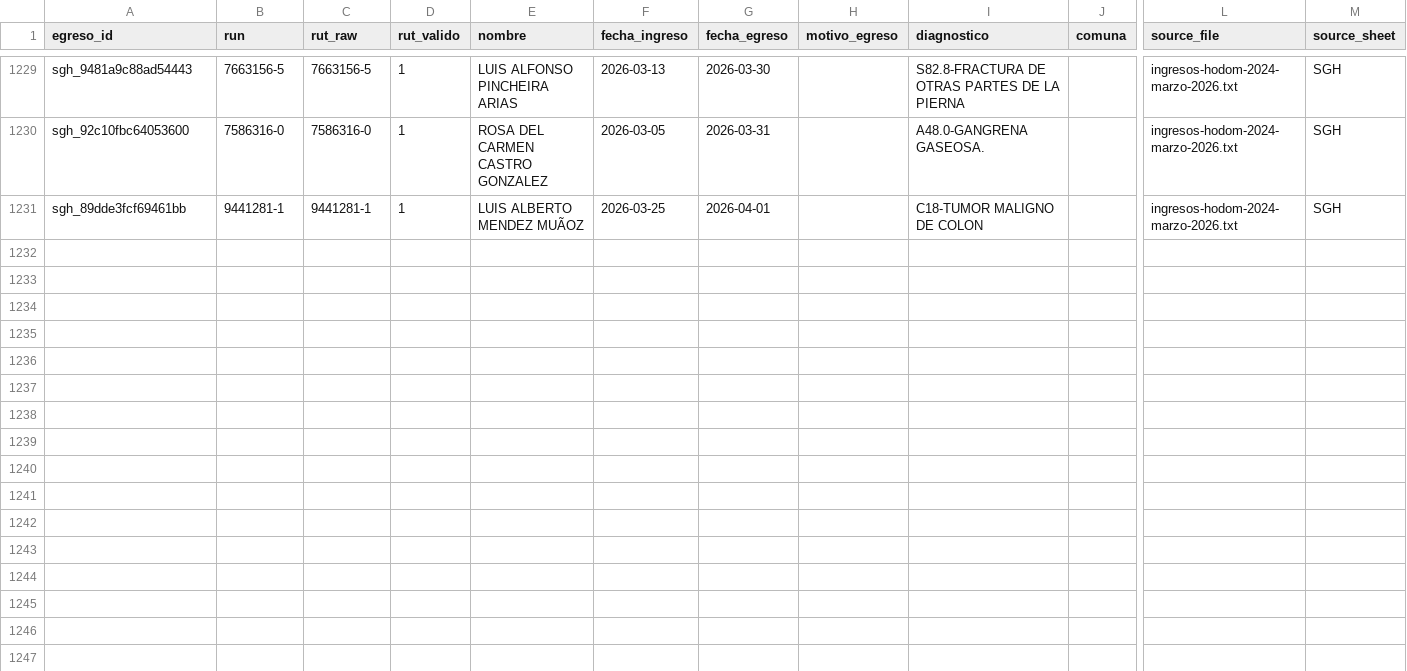
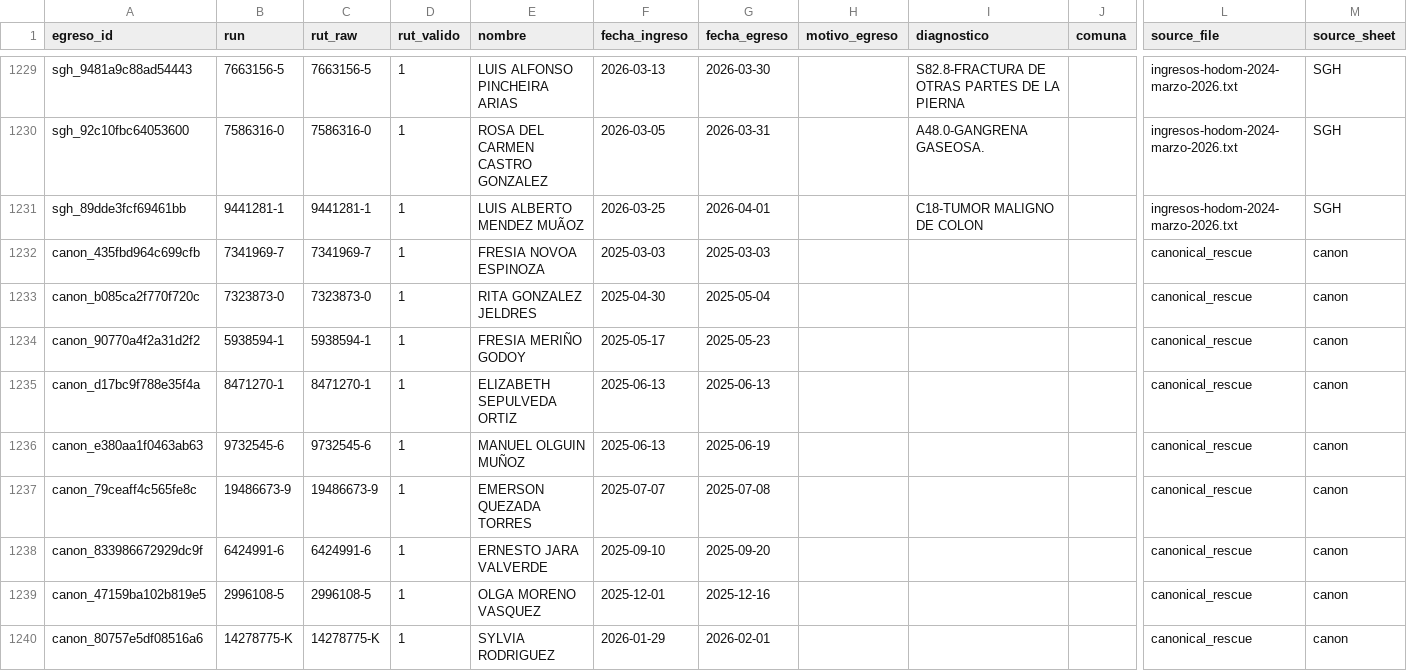
Before and after one commit to felix-antonio-sl/hdos, a CSV file: output/spreadsheet/hospitalizaciones/egresos_minimos.csv, drawn as a sheet; only a part is shown, gaps mark what is left out; rows hold the shown columns only; the diff names each change by its address in the sheet, - before the commit and + after, or states it on an @@ line.

```diff
--- a/output/spreadsheet/hospitalizaciones/egresos_minimos.csv
+++ b/output/spreadsheet/hospitalizaciones/egresos_minimos.csv
+row 1232: canon_435fbd964c699cfb | 7341969-7 | 7341969-7 | 1 | FRESIA NOVOA ESPINOZA | 2025-03-03 | 2025-03-03 |  |  |  | canonical_rescue | canon
+row 1233: canon_b085ca2f770f720c | 7323873-0 | 7323873-0 | 1 | RITA GONZALEZ JELDRES | 2025-04-30 | 2025-05-04 |  |  |  | canonical_rescue | canon
+row 1234: canon_90770a4f2a31d2f2 | 5938594-1 | 5938594-1 | 1 | FRESIA MERIÑO GODOY | 2025-05-17 | 2025-05-23 |  |  |  | canonical_rescue | canon
+row 1235: canon_d17bc9f788e35f4a | 8471270-1 | 8471270-1 | 1 | ELIZABETH SEPULVEDA ORTIZ | 2025-06-13 | 2025-06-13 |  |  |  | canonical_rescue | canon
+row 1236: canon_e380aa1f0463ab63 | 9732545-6 | 9732545-6 | 1 | MANUEL OLGUIN MUÑOZ | 2025-06-13 | 2025-06-19 |  |  |  | canonical_rescue | canon
+row 1237: canon_79ceaff4c565fe8c | 19486673-9 | 19486673-9 | 1 | EMERSON QUEZADA TORRES | 2025-07-07 | 2025-07-08 |  |  |  | canonical_rescue | canon
+row 1238: canon_833986672929dc9f | 6424991-6 | 6424991-6 | 1 | ERNESTO JARA VALVERDE | 2025-09-10 | 2025-09-20 |  |  |  | canonical_rescue | canon
+row 1239: canon_47159ba102b819e5 | 2996108-5 | 2996108-5 | 1 | OLGA MORENO VASQUEZ | 2025-12-01 | 2025-12-16 |  |  |  | canonical_rescue | canon
+row 1240: canon_80757e5df08516a6 | 14278775-K | 14278775-K | 1 | SYLVIA RODRIGUEZ | 2026-01-29 | 2026-02-01 |  |  |  | canonical_rescue | canon
```
Also changed, not shown: input/manual/admissions_minimal_resolution.csv, input/manual/discharges_minimal_resolution.csv, 5 other files.
